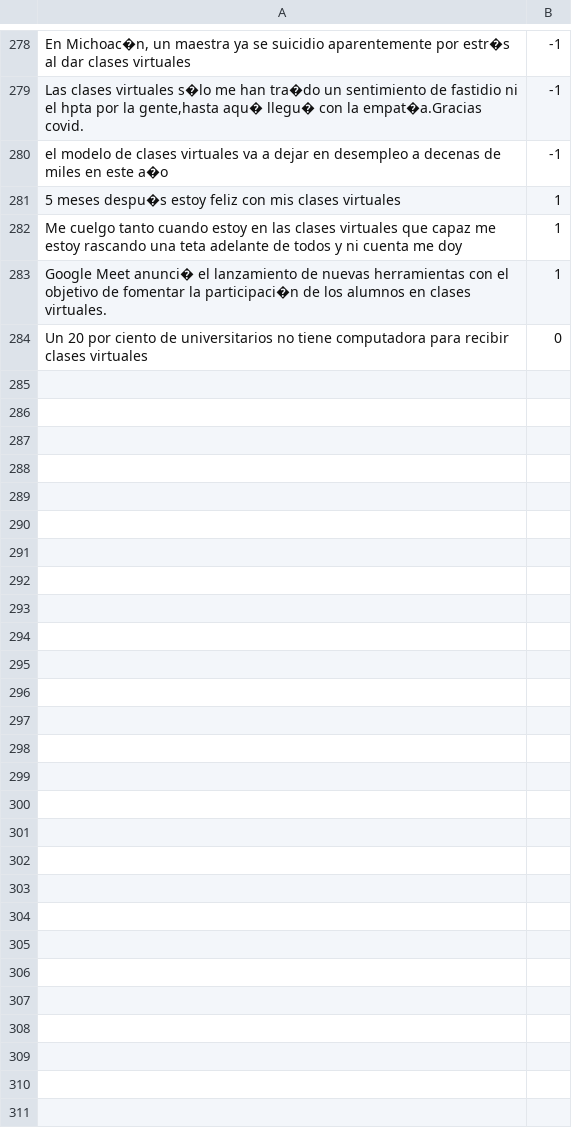
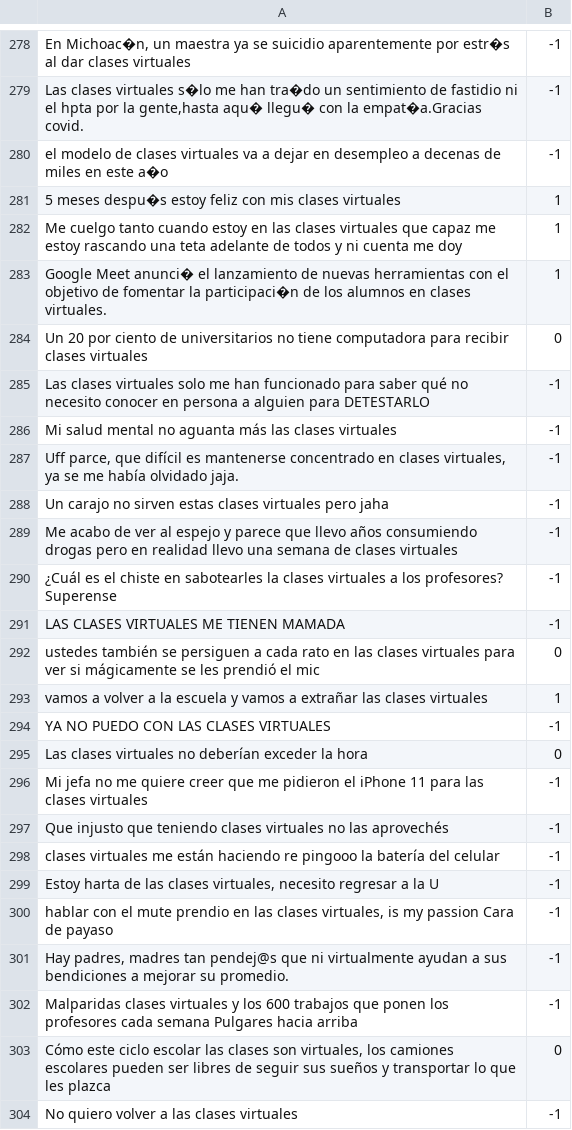
Before and after one commit to JordyM97/IA, a CSV file: covid-data-clases.csv, drawn as a sheet; only a part is shown, gaps mark what is left out; the diff covers the shown part only; the diff names each change by its address in the sheet, - before the commit and + after, or states it on an @@ line.

```diff
--- a/covid-data-clases.csv
+++ b/covid-data-clases.csv
+row 285: Las clases virtuales solo me han funcionado para saber qué no necesito conocer en persona a alguien para DETESTARLO | -1
+row 286: Mi salud mental no aguanta más las clases virtuales | -1
+row 287: Uff parce, que difícil es mantenerse concentrado en clases virtuales, ya se me había olvidado jaja. | -1
+row 288: Un carajo no sirven estas clases virtuales pero jaha | -1
+row 289: Me acabo de ver al espejo y parece que llevo años consumiendo drogas pero en realidad llevo una semana de clases virtuales | -1
+row 290: ¿Cuál es el chiste en sabotearles la clases virtuales a los profesores? Superense | -1
+row 291: LAS CLASES VIRTUALES ME TIENEN MAMADA | -1
+row 292: ustedes también se persiguen a cada rato en las clases virtuales para ver si mágicamente se les prendió el mic | 0
+row 293: vamos a volver a la escuela y vamos a extrañar las clases virtuales | 1
+row 294: YA NO PUEDO CON LAS CLASES VIRTUALES | -1
+row 295: Las clases virtuales no deberían exceder la hora | 0
+row 296: Mi jefa no me quiere creer que me pidieron el iPhone 11 para las clases virtuales | -1
+row 297: Que injusto que teniendo clases virtuales no las aprovechés | -1
+row 298: clases virtuales me están haciendo re pingooo la batería del celular | -1
+row 299: Estoy harta de las clases virtuales, necesito regresar a la U | -1
+row 300: hablar con el mute prendio en las clases virtuales, is my passion Cara de payaso | -1
+row 301: Hay padres, madres tan pendej@s que ni virtualmente ayudan a sus bendiciones a mejorar su promedio. | -1
+row 302: Malparidas clases virtuales y los 600 trabajos que ponen los profesores cada semana Pulgares hacia arriba | -1
+row 303: Cómo este ciclo escolar las clases son virtuales, los camiones escolares pueden ser libres de seguir sus sueños y transportar lo que les plazca | 0
+row 304: No quiero volver a las clases virtuales | -1
```
Also changed, not shown: 46 added rows elsewhere in this file, 1 other file.
